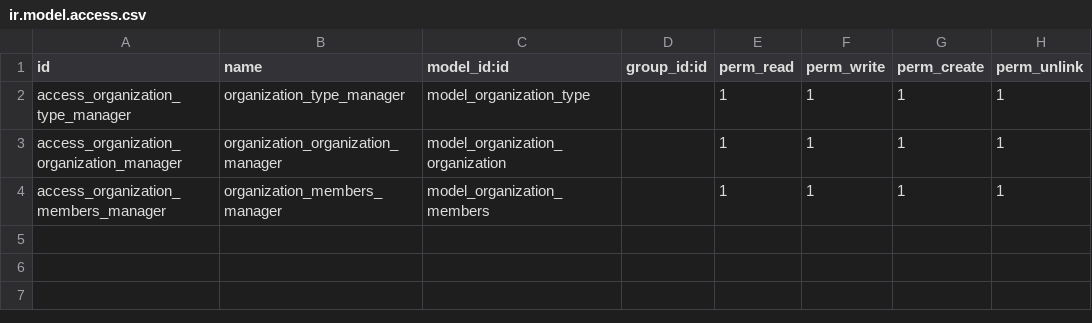
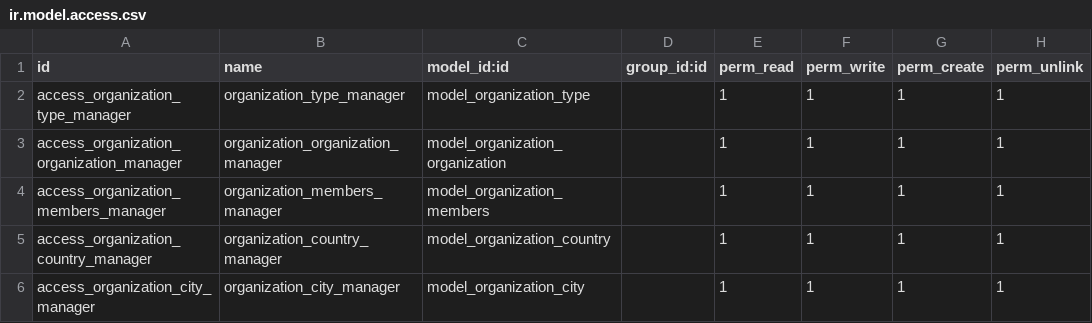
Before and after one commit to malaudiaz/organiization, a CSV file: security/ir.model.access.csv, drawn as a sheet; the diff names each change by its address in the sheet, - before the commit and + after, or states it on an @@ line.

Commit message:
Modelo de organización y miembros

```diff
--- a/security/ir.model.access.csv
+++ b/security/ir.model.access.csv
+row 5: access_organization_country_manager | organization_country_manager | model_organization_country |  | 1 | 1 | 1 | 1
+row 6: access_organization_city_manager | organization_city_manager | model_organization_city |  | 1 | 1 | 1 | 1
```
Also changed, not shown: 23 other files.
